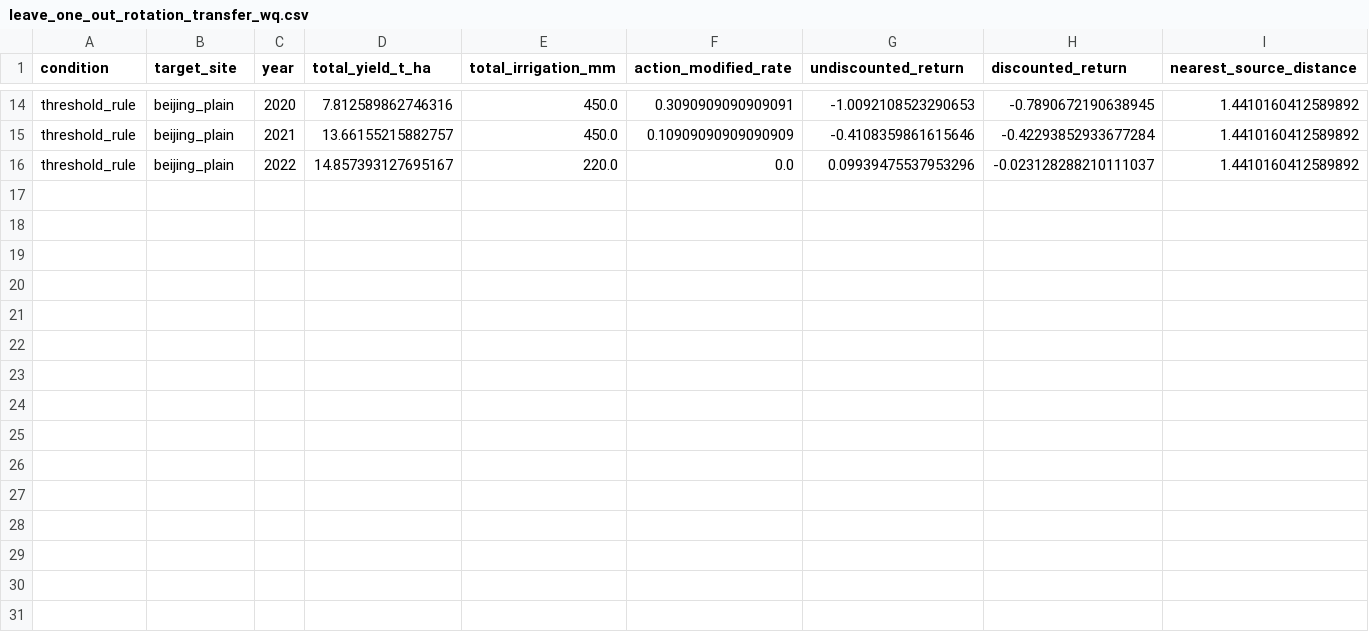
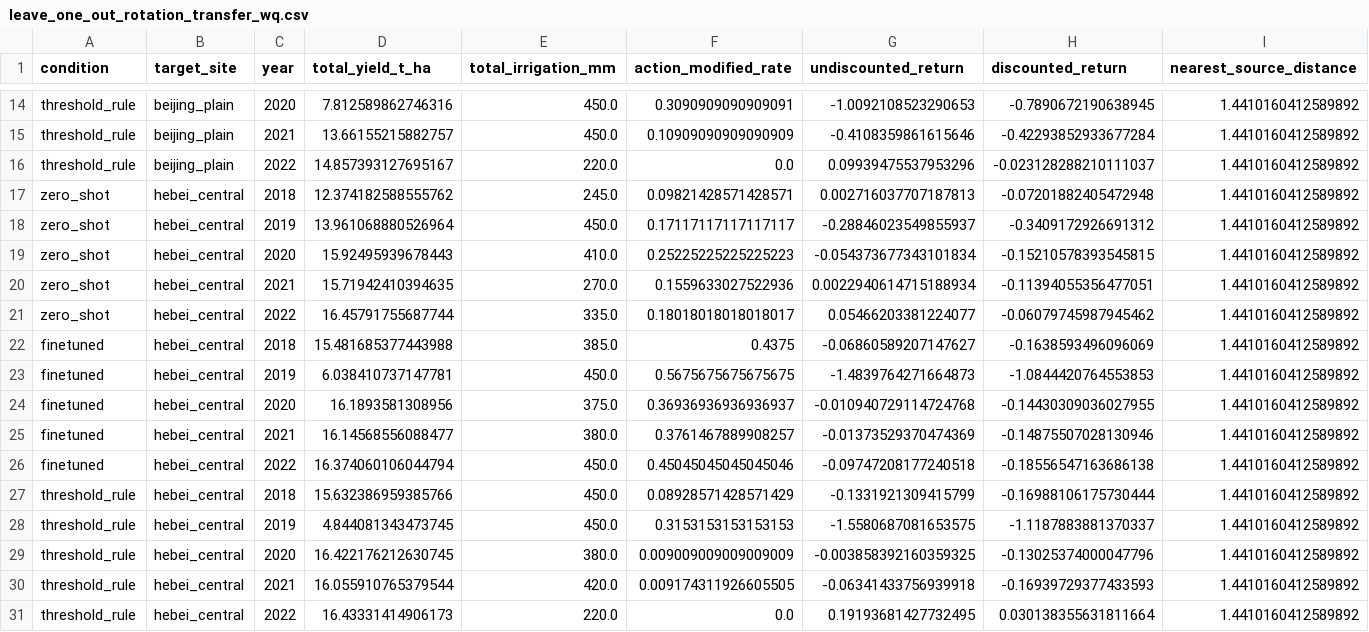
Before and after one commit to yjx90620/irrigation-decision, a CSV file: data/processed/leave_one_out_rotation_transfer_wq.csv, drawn as a sheet; only a part is shown, gaps mark what is left out.

Commit message:
wq transfer: hebei fold done (zero_shot 14.89 vs rule 13.88, gap -1.01)

```diff
--- a/data/processed/leave_one_out_rotation_transfer_wq.csv
+++ b/data/processed/leave_one_out_rotation_transfer_wq.csv
@@ -16 +16,16 @@ threshold_rule,beijing_plain,2021,13.66155215882757,450.0,0.10909090909090909,-0
 threshold_rule,beijing_plain,2022,14.857393127695167,220.0,0.0,0.09939475537953296,-0.023128288210111037,1.4410160412589892
+zero_shot,hebei_central,2018,12.374182588555762,245.0,0.09821428571428571,0.002716037707187813,-0.07201882405472948,1.4410160412589892
+zero_shot,hebei_central,2019,13.961068880526964,450.0,0.17117117117117117,-0.28846023549855937,-0.3409172926691312,1.4410160412589892
+zero_shot,hebei_central,2020,15.92495939678443,410.0,0.25225225225225223,-0.054373677343101834,-0.15210578393545815,1.4410160412589892
+zero_shot,hebei_central,2021,15.71942410394635,270.0,0.1559633027522936,0.0022940614715188934,-0.11394055356477051,1.4410160412589892
+zero_shot,hebei_central,2022,16.45791755687744,335.0,0.18018018018018017,0.05466203381224077,-0.06079745987945462,1.4410160412589892
+finetuned,hebei_central,2018,15.481685377443988,385.0,0.4375,-0.06860589207147627,-0.1638593496096069,1.4410160412589892
+finetuned,hebei_central,2019,6.038410737147781,450.0,0.5675675675675675,-1.4839764271664873,-1.0844420764553853,1.4410160412589892
+finetuned,hebei_central,2020,16.1893581308956,375.0,0.36936936936936937,-0.010940729114724768,-0.14430309036027955,1.4410160412589892
+finetuned,hebei_central,2021,16.14568556088477,380.0,0.3761467889908257,-0.01373529370474369,-0.14875507028130946,1.4410160412589892
+finetuned,hebei_central,2022,16.374060106044794,450.0,0.45045045045045046,-0.09747208177240518,-0.18556547163686138,1.4410160412589892
+threshold_rule,hebei_central,2018,15.632386959385766,450.0,0.08928571428571429,-0.1331921309415799,-0.16988106175730444,1.4410160412589892
+threshold_rule,hebei_central,2019,4.844081343473745,450.0,0.3153153153153153,-1.5580687081653575,-1.1187883881370337,1.4410160412589892
+threshold_rule,hebei_central,2020,16.422176212630745,380.0,0.009009009009009009,-0.003858392160359325,-0.13025374000047796,1.4410160412589892
+threshold_rule,hebei_central,2021,16.055910765379544,420.0,0.009174311926605505,-0.06341433756939918,-0.16939729377433593,1.4410160412589892
+threshold_rule,hebei_central,2022,16.43331414906173,220.0,0.0,0.19193681427732495,0.030138355631811664,1.4410160412589892
```
Also changed, not shown: 5 other files.
